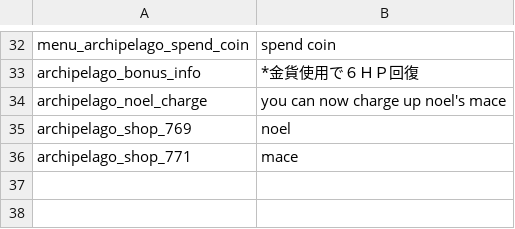
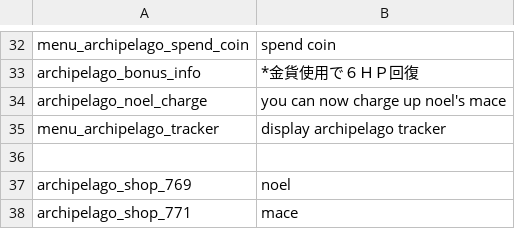
Before and after one commit to StellatedCUBE/NuinuiArchipelago, a CSV file: ClientPlugin/asset/ja.csv, drawn as a sheet; only a part is shown, gaps mark what is left out; the diff names each change by its address in the sheet, - before the commit and + after, or states it on an @@ line.

Commit message:
Toggle tracker display setting

```diff
--- a/ClientPlugin/asset/ja.csv
+++ b/ClientPlugin/asset/ja.csv
+row 35: menu_archipelago_tracker | display archipelago tracker
+row 36: (empty)
```
Also changed, not shown: ClientPlugin/asset/en.csv, 3 other files.
